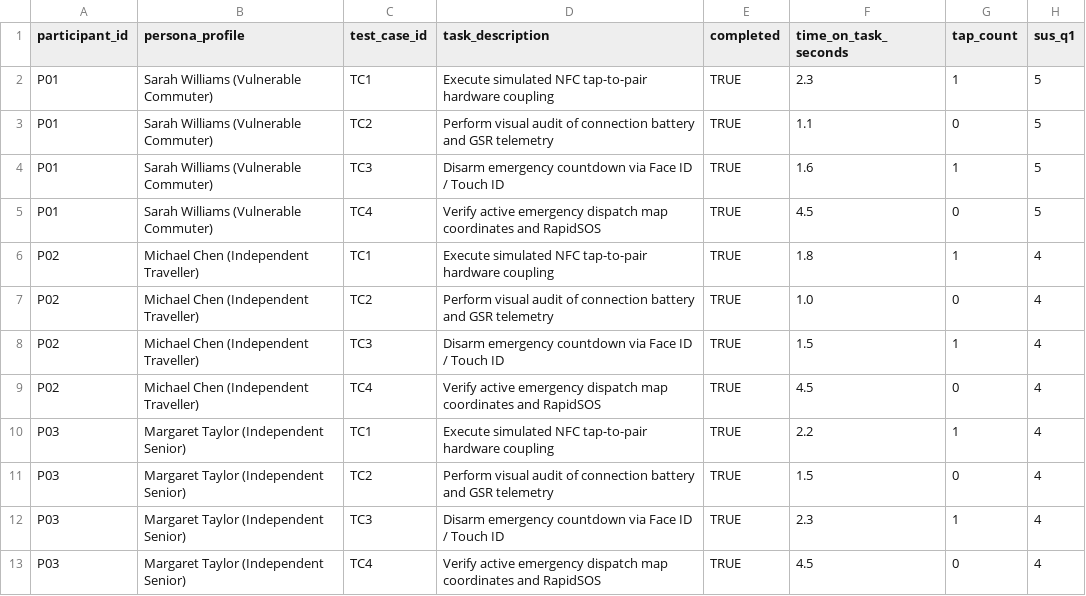
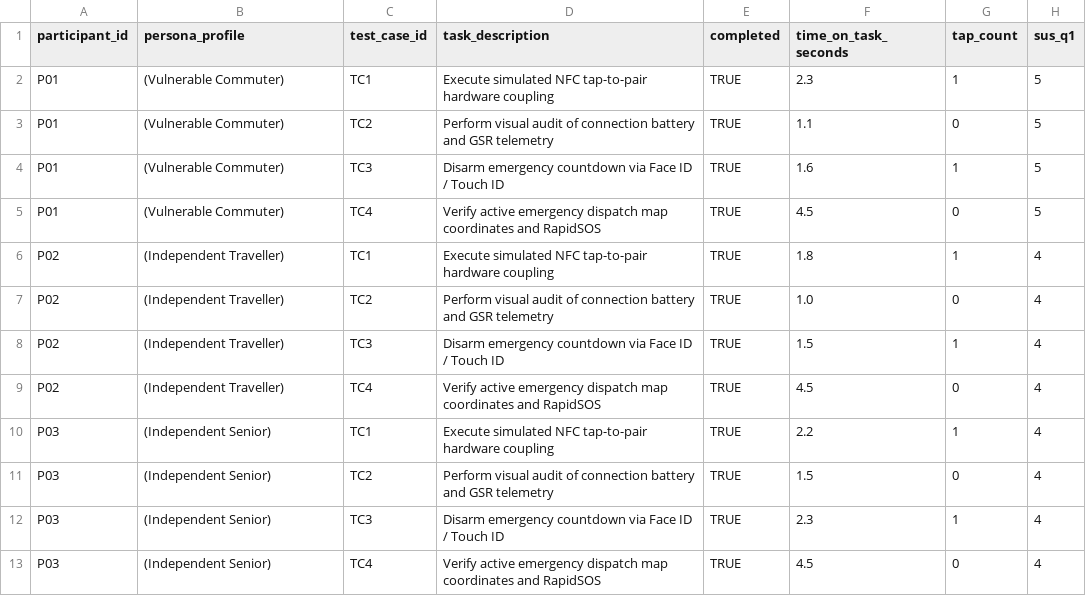
Before and after one commit to tehillah685-cmd/Milestone-2-mobile-systems, a CSV file: Usability Metrics/Biopulse usability results.csv, drawn as a sheet; only a part is shown; the diff names each change by its address in the sheet, - before the commit and + after, or states it on an @@ line.

Commit message:
Update Biopulse usability results.csv

```diff
--- a/Usability Metrics/Biopulse usability results.csv
+++ b/Usability Metrics/Biopulse usability results.csv
-B2:B5 (persona_profile): Sarah Williams (Vulnerable Commuter)
+B2:B5 (persona_profile): (Vulnerable Commuter)
-B6:B9 (persona_profile): Michael Chen (Independent Traveller)
+B6:B9 (persona_profile): (Independent Traveller)
-B10:B13 (persona_profile): Margaret Taylor (Independent Senior)
+B10:B13 (persona_profile): (Independent Senior)
```
